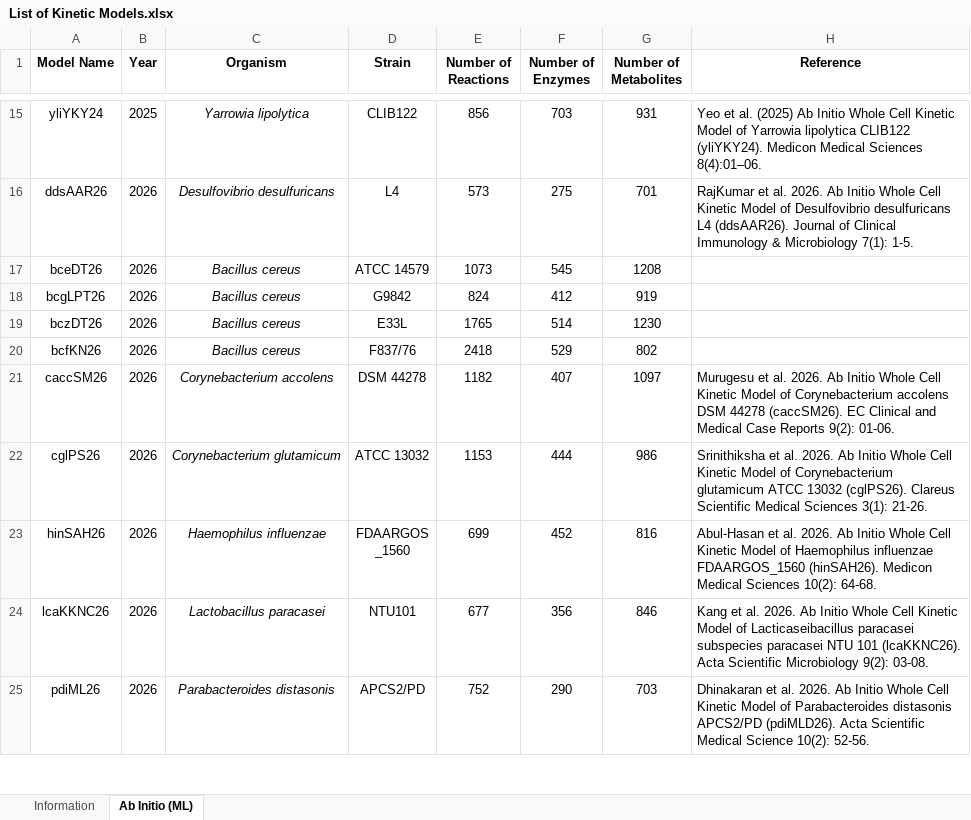
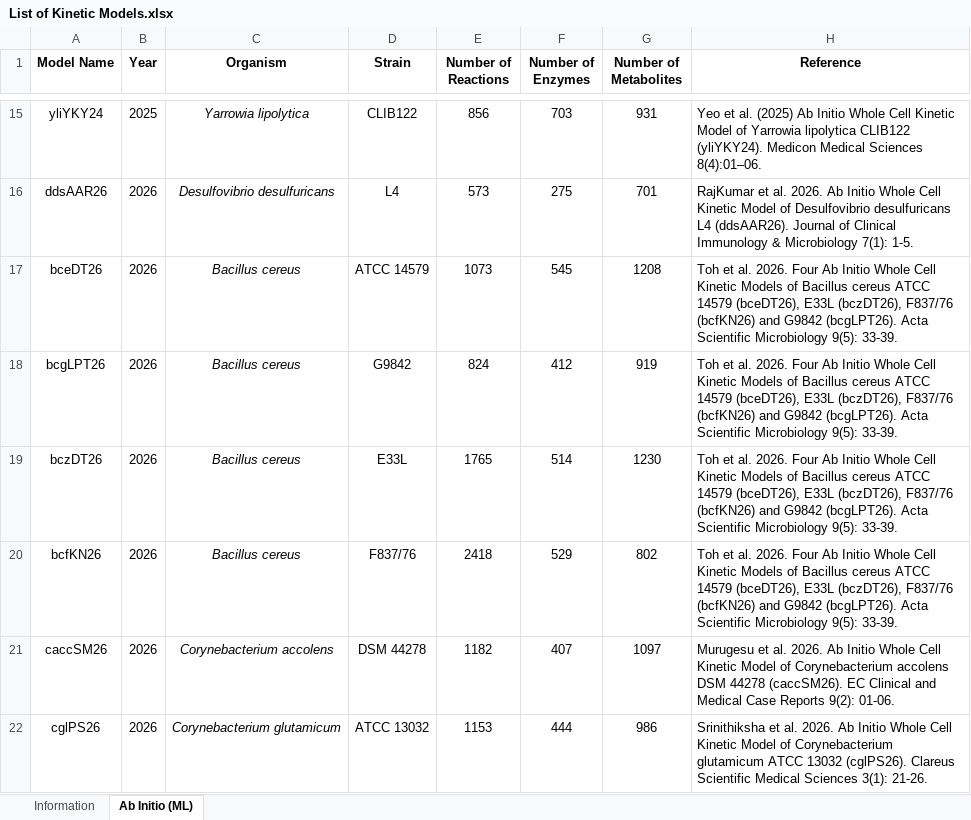
Before and after one commit to mauriceling/kinmodre, an Excel workbook: List of Kinetic Models.xlsx, sheet Ab Initio (ML), drawn as a sheet; only a part is shown, gaps mark what is left out; the shorter side is filled out with more unchanged rows; values as stored, in another font and other column widths than the file's, no borders; the diff names each change by its address in the sheet, - before the commit and + after, or states it on an @@ line.

```diff
--- a/List of Kinetic Models.xlsx (sheet Ab Initio (ML))
+++ b/List of Kinetic Models.xlsx (sheet Ab Initio (ML))
-H17:H20 (Reference): (empty)
+H17:H20 (Reference): Toh et al. 2026. Four Ab Initio Whole Cell Kinetic Models of Bacillus cereus ATCC 14579 (bceDT26), E33L (bczDT26), F837/76 (bcfKN26) and G9842 (bcgLPT26). Acta Scientific Microbiology 9(5): 33-39.
```
Also changed, not shown: 4 other files.
